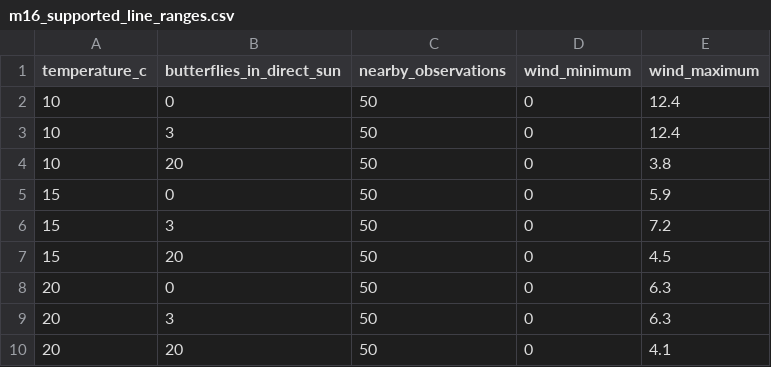
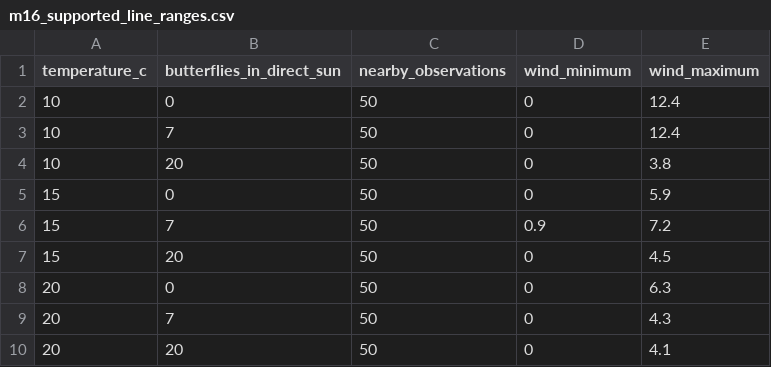
Before and after one commit to kylenessen/monarch-wind-light-manuscript, a CSV file: analysis/outputs/30_minute/m16/tables/m16_supported_line_ranges.csv, drawn as a sheet.

```diff
--- a/analysis/outputs/30_minute/m16/tables/m16_supported_line_ranges.csv
+++ b/analysis/outputs/30_minute/m16/tables/m16_supported_line_ranges.csv
@@ -2,9 +2,9 @@ temperature_c,butterflies_in_direct_sun,nearby_observations,wind_minimum,wind_ma
 10,0,50,0,12.4
-10,3,50,0,12.4
+10,7,50,0,12.4
 10,20,50,0,3.8
 15,0,50,0,5.9
-15,3,50,0,7.2
+15,7,50,0.9,7.2
 15,20,50,0,4.5
 20,0,50,0,6.3
-20,3,50,0,6.3
+20,7,50,0,4.3
 20,20,50,0,4.1
```
Also changed, not shown: analysis/outputs/30_minute/m16/tables/m16_conditional_wind_effects.csv, analysis/outputs/30_minute/m16/tables/m16_figure_predictions.csv, 7 other files.
